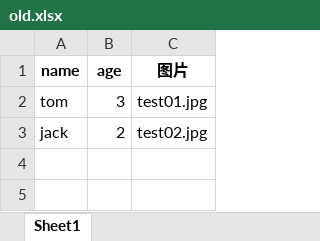
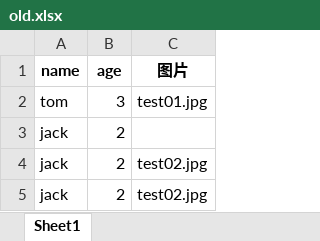
Before and after one commit to Lexcellent/wps-excel-embed-image, an Excel workbook: old.xlsx, sheet Sheet1, drawn as a sheet; values as stored, in another font and other column widths than the file's, no borders; the diff names each change by its address in the sheet, - before the commit and + after, or states it on an @@ line.

```diff
--- a/old.xlsx (sheet Sheet1)
+++ b/old.xlsx (sheet Sheet1)
+row 3: jack | 2
+row 4: jack | 2 | test02.jpg
```
Also changed, not shown: 1 other file.
